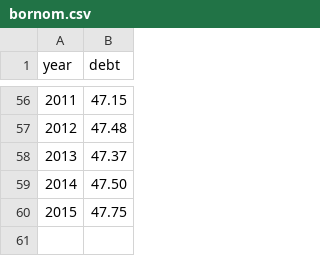
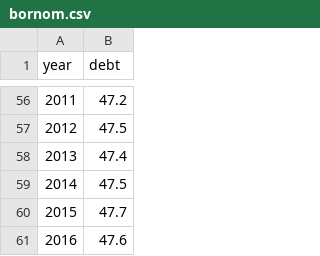
Before and after one commit to ONSvisual/ONSvisual.github.io, a CSV file: todaycharts/bornoutmarriage/bornom.csv, drawn as a sheet; only a part is shown, gaps mark what is left out; the diff covers the shown part only.

```diff
--- a/todaycharts/bornoutmarriage/bornom.csv
+++ b/todaycharts/bornoutmarriage/bornom.csv
@@ -56,5 +56,6 @@ year,debt
-2011,47.15
-2012,47.48
-2013,47.37
-2014,47.50
-2015,47.75
+2011,47.2
+2012,47.5
+2013,47.4
+2014,47.5
+2015,47.7
+2016,47.6
```
Also changed, not shown: 54 edited cells elsewhere in this file, todaycharts/firstborn/1born.csv, todaycharts/marriage/marriage.csv, 13 other files.
